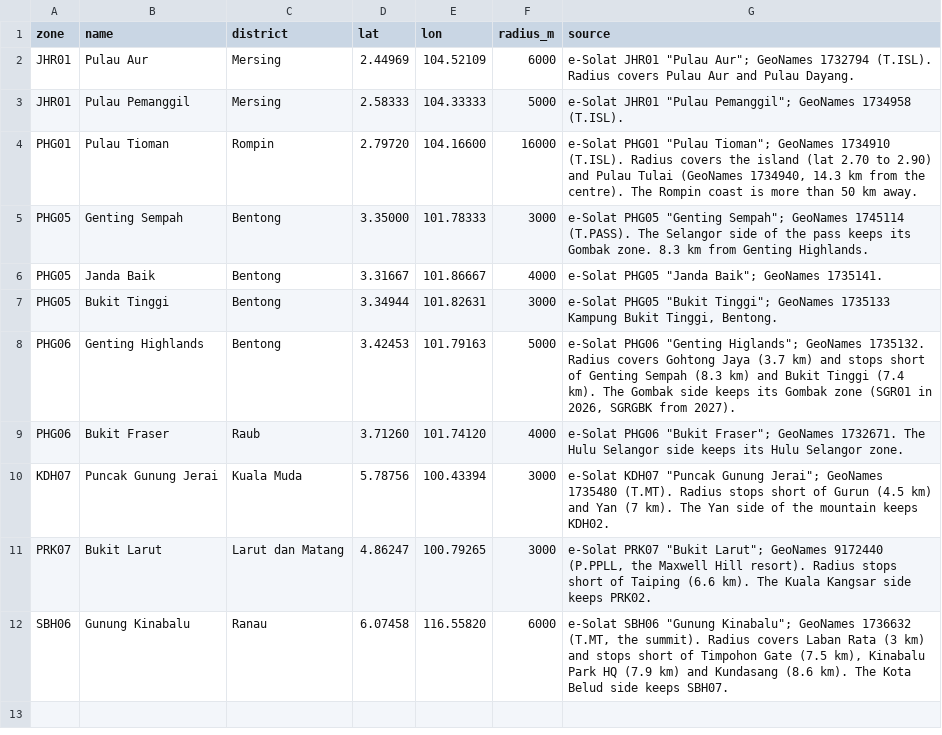
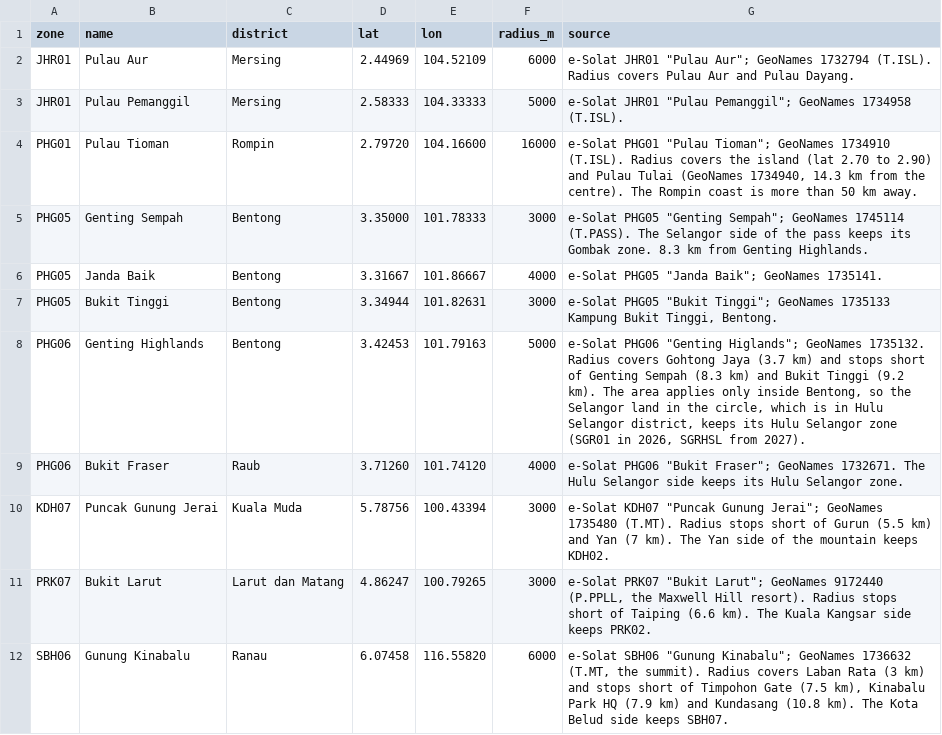
Before and after one commit to PillarsApp/adhan-dart, a CSV file: tool/malaysia/special_areas.csv, drawn as a sheet.

```diff
--- a/tool/malaysia/special_areas.csv
+++ b/tool/malaysia/special_areas.csv
@@ -7,6 +7,6 @@ PHG05,Janda Baik,Bentong,3.31667,101.86667,4000,"e-Solat PHG05 ""Janda Baik""; G
 PHG05,Bukit Tinggi,Bentong,3.34944,101.82631,3000,"e-Solat PHG05 ""Bukit Tinggi""; GeoNames 1735133 Kampung Bukit Tinggi, Bentong."
-PHG06,Genting Highlands,Bentong,3.42453,101.79163,5000,"e-Solat PHG06 ""Genting Higlands""; GeoNames 1735132. Radius covers Gohtong Jaya (3.7 km) and stops short of Genting Sempah (8.3 km) and Bukit Tinggi (7.4 km). The Gombak side keeps its Gombak zone (SGR01 in 2026, SGRGBK from 2027)."
+PHG06,Genting Highlands,Bentong,3.42453,101.79163,5000,"e-Solat PHG06 ""Genting Higlands""; GeoNames 1735132. Radius covers Gohtong Jaya (3.7 km) and stops short of Genting Sempah (8.3 km) and Bukit Tinggi (9.2 km). The area applies only inside Bentong, so the Selangor land in the circle, which is in Hulu Selangor district, keeps its Hulu Selangor zone (SGR01 in 2026, SGRHSL from 2027)."
 PHG06,Bukit Fraser,Raub,3.71260,101.74120,4000,"e-Solat PHG06 ""Bukit Fraser""; GeoNames 1732671. The Hulu Selangor side keeps its Hulu Selangor zone."
-KDH07,Puncak Gunung Jerai,Kuala Muda,5.78756,100.43394,3000,"e-Solat KDH07 ""Puncak Gunung Jerai""; GeoNames 1735480 (T.MT). Radius stops short of Gurun (4.5 km) and Yan (7 km). The Yan side of the mountain keeps KDH02."
+KDH07,Puncak Gunung Jerai,Kuala Muda,5.78756,100.43394,3000,"e-Solat KDH07 ""Puncak Gunung Jerai""; GeoNames 1735480 (T.MT). Radius stops short of Gurun (5.5 km) and Yan (7 km). The Yan side of the mountain keeps KDH02."
 PRK07,Bukit Larut,Larut dan Matang,4.86247,100.79265,3000,"e-Solat PRK07 ""Bukit Larut""; GeoNames 9172440 (P.PPLL, the Maxwell Hill resort). Radius stops short of Taiping (6.6 km). The Kuala Kangsar side keeps PRK02."
-SBH06,Gunung Kinabalu,Ranau,6.07458,116.55820,6000,"e-Solat SBH06 ""Gunung Kinabalu""; GeoNames 1736632 (T.MT, the summit). Radius covers Laban Rata (3 km) and stops short of Timpohon Gate (7.5 km), Kinabalu Park HQ (7.9 km) and Kundasang (8.6 km). The Kota Belud side keeps SBH07."
+SBH06,Gunung Kinabalu,Ranau,6.07458,116.55820,6000,"e-Solat SBH06 ""Gunung Kinabalu""; GeoNames 1736632 (T.MT, the summit). Radius covers Laban Rata (3 km) and stops short of Timpohon Gate (7.5 km), Kinabalu Park HQ (7.9 km) and Kundasang (10.8 km). The Kota Belud side keeps SBH07."
```
Also changed, not shown: tool/malaysia/islands.csv, 3 other files.
